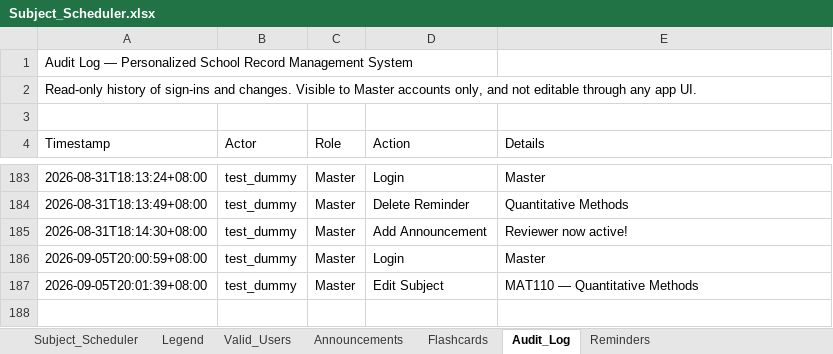
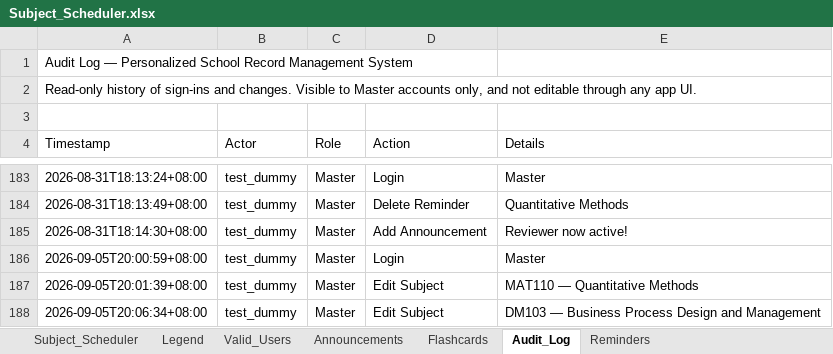
Before and after one commit to fielalbert2026/school-record-management-system, an Excel workbook: Subject_Scheduler.xlsx, sheet Audit_Log, drawn as a sheet; only a part is shown, gaps mark what is left out; values as stored, in another font and other column widths than the file's, no borders; the diff names each change by its address in the sheet, - before the commit and + after, or states it on an @@ line.

Commit message:
Update schedule — by test_dummy

```diff
--- a/Subject_Scheduler.xlsx (sheet Audit_Log)
+++ b/Subject_Scheduler.xlsx (sheet Audit_Log)
+row 188: 2026-09-05T20:06:34+08:00 | test_dummy | Master | Edit Subject | DM103 — Business Process Design and Management
```
Also changed, not shown: sheet Subject_Scheduler.
